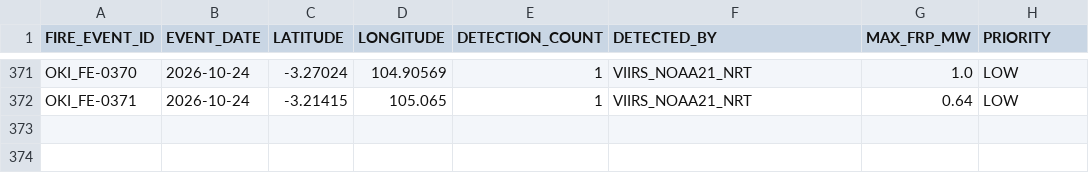
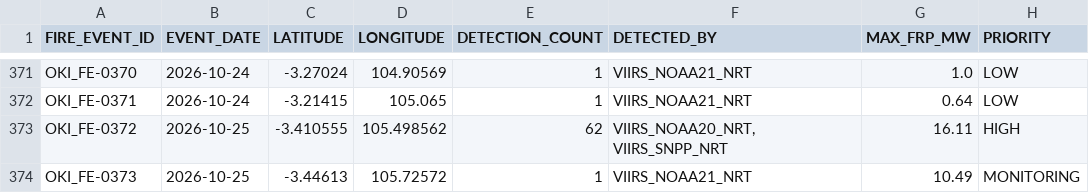
Before and after one commit to Indrmlnaa/Fire_Monitoring, a CSV file: data/v2/processed/OKI_NASA_FIRMS_fire_events.csv, drawn as a sheet; only a part is shown, gaps mark what is left out; the diff names each change by its address in the sheet, - before the commit and + after, or states it on an @@ line.

```diff
--- a/data/v2/processed/OKI_NASA_FIRMS_fire_events.csv
+++ b/data/v2/processed/OKI_NASA_FIRMS_fire_events.csv
+row 373: OKI_FE-0372 | 2026-10-25 | -3.410555 | 105.498562 | 62 | VIIRS_NOAA20_NRT, VIIRS_SNPP_NRT | 16.11 | HIGH
+row 374: OKI_FE-0373 | 2026-10-25 | -3.44613 | 105.72572 | 1 | VIIRS_NOAA21_NRT | 10.49 | MONITORING
```
Also changed, not shown: data/v2/processed/OKI_fire_events_rainfall.csv, data/v2/processed/Teluk_Bintuni_NASA_FIRMS_fire_events.csv, 2 other files.
